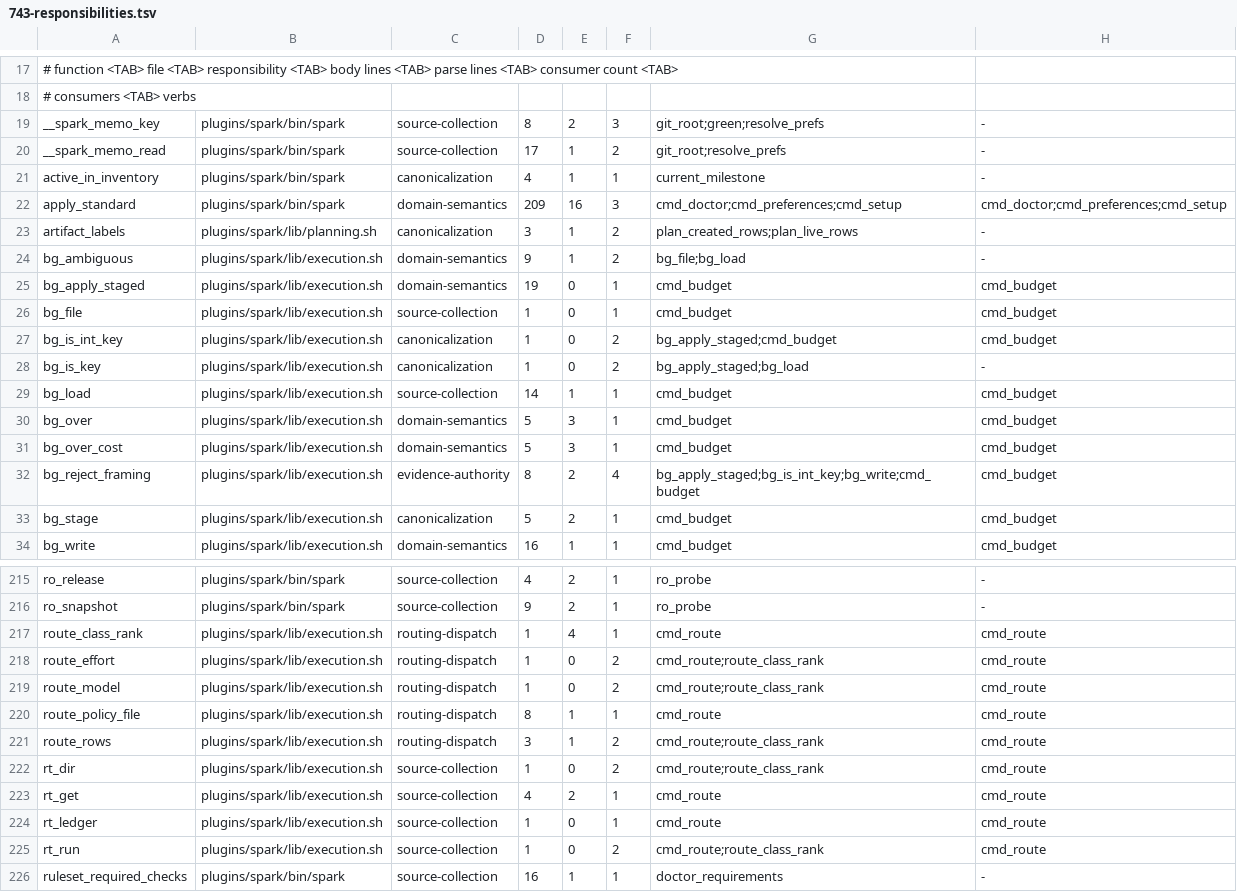
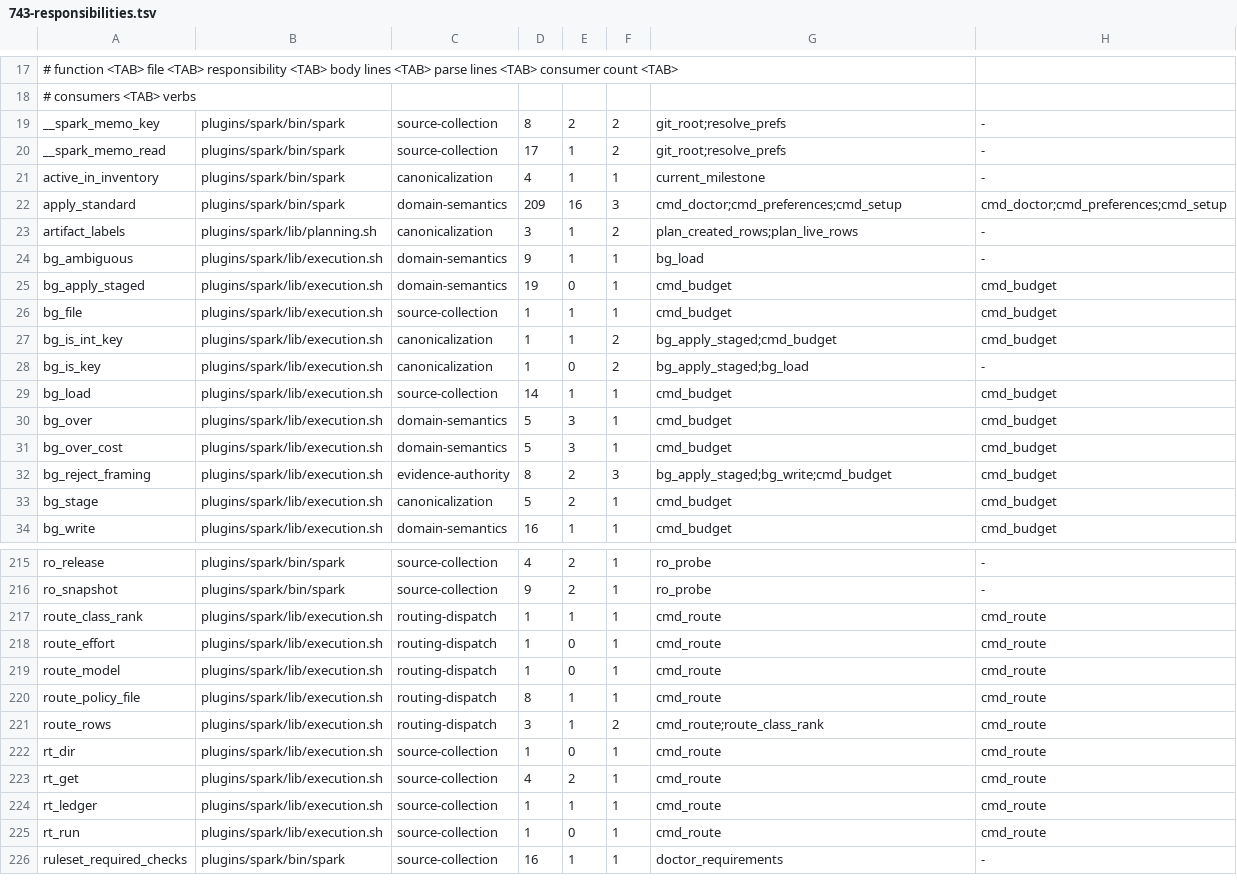
Before and after one commit to jwogrady/spark, a TSV file: docs/research/v0.23-cleanup/743-responsibilities.tsv, drawn as a sheet; only a part is shown, gaps mark what is left out; the diff covers the shown part only.

```diff
--- a/docs/research/v0.23-cleanup/743-responsibilities.tsv
+++ b/docs/research/v0.23-cleanup/743-responsibilities.tsv
@@ -18,3 +18,3 @@
 # consumers <TAB> verbs
-__spark_memo_key	plugins/spark/bin/spark	source-collection	8	2	3	git_root;green;resolve_prefs	-
+__spark_memo_key	plugins/spark/bin/spark	source-collection	8	2	2	git_root;resolve_prefs	-
 __spark_memo_read	plugins/spark/bin/spark	source-collection	17	1	2	git_root;resolve_prefs	-
@@ -23,6 +23,6 @@ apply_standard	plugins/spark/bin/spark	domain-semantics	209	16	3	cmd_doctor;cmd_
 artifact_labels	plugins/spark/lib/planning.sh	canonicalization	3	1	2	plan_created_rows;plan_live_rows	-
-bg_ambiguous	plugins/spark/lib/execution.sh	domain-semantics	9	1	2	bg_file;bg_load	-
+bg_ambiguous	plugins/spark/lib/execution.sh	domain-semantics	9	1	1	bg_load	-
 bg_apply_staged	plugins/spark/lib/execution.sh	domain-semantics	19	0	1	cmd_budget	cmd_budget
-bg_file	plugins/spark/lib/execution.sh	source-collection	1	0	1	cmd_budget	cmd_budget
-bg_is_int_key	plugins/spark/lib/execution.sh	canonicalization	1	0	2	bg_apply_staged;cmd_budget	cmd_budget
+bg_file	plugins/spark/lib/execution.sh	source-collection	1	1	1	cmd_budget	cmd_budget
+bg_is_int_key	plugins/spark/lib/execution.sh	canonicalization	1	1	2	bg_apply_staged;cmd_budget	cmd_budget
 bg_is_key	plugins/spark/lib/execution.sh	canonicalization	1	0	2	bg_apply_staged;bg_load	-
@@ -31,3 +31,3 @@ bg_over	plugins/spark/lib/execution.sh	domain-semantics	5	3	1	cmd_budget	cmd_bud
 bg_over_cost	plugins/spark/lib/execution.sh	domain-semantics	5	3	1	cmd_budget	cmd_budget
-bg_reject_framing	plugins/spark/lib/execution.sh	evidence-authority	8	2	4	bg_apply_staged;bg_is_int_key;bg_write;cmd_budget	cmd_budget
+bg_reject_framing	plugins/spark/lib/execution.sh	evidence-authority	8	2	3	bg_apply_staged;bg_write;cmd_budget	cmd_budget
 bg_stage	plugins/spark/lib/execution.sh	canonicalization	5	2	1	cmd_budget	cmd_budget
@@ -216,11 +216,11 @@ ro_release	plugins/spark/bin/spark	source-collection	4	2	1	ro_probe	-
 ro_snapshot	plugins/spark/bin/spark	source-collection	9	2	1	ro_probe	-
-route_class_rank	plugins/spark/lib/execution.sh	routing-dispatch	1	4	1	cmd_route	cmd_route
-route_effort	plugins/spark/lib/execution.sh	routing-dispatch	1	0	2	cmd_route;route_class_rank	cmd_route
-route_model	plugins/spark/lib/execution.sh	routing-dispatch	1	0	2	cmd_route;route_class_rank	cmd_route
+route_class_rank	plugins/spark/lib/execution.sh	routing-dispatch	1	1	1	cmd_route	cmd_route
+route_effort	plugins/spark/lib/execution.sh	routing-dispatch	1	0	1	cmd_route	cmd_route
+route_model	plugins/spark/lib/execution.sh	routing-dispatch	1	0	1	cmd_route	cmd_route
 route_policy_file	plugins/spark/lib/execution.sh	routing-dispatch	8	1	1	cmd_route	cmd_route
 route_rows	plugins/spark/lib/execution.sh	routing-dispatch	3	1	2	cmd_route;route_class_rank	cmd_route
-rt_dir	plugins/spark/lib/execution.sh	source-collection	1	0	2	cmd_route;route_class_rank	cmd_route
+rt_dir	plugins/spark/lib/execution.sh	source-collection	1	0	1	cmd_route	cmd_route
 rt_get	plugins/spark/lib/execution.sh	source-collection	4	2	1	cmd_route	cmd_route
-rt_ledger	plugins/spark/lib/execution.sh	source-collection	1	0	1	cmd_route	cmd_route
-rt_run	plugins/spark/lib/execution.sh	source-collection	1	0	2	cmd_route;route_class_rank	cmd_route
+rt_ledger	plugins/spark/lib/execution.sh	source-collection	1	1	1	cmd_route	cmd_route
+rt_run	plugins/spark/lib/execution.sh	source-collection	1	0	1	cmd_route	cmd_route
 ruleset_required_checks	plugins/spark/bin/spark	source-collection	16	1	1	doctor_requirements	-
```
Also changed, not shown: 18 edited cells elsewhere in this file, docs/research/v0.23-cleanup/743-responsibilities-before.tsv, 3 other files.
